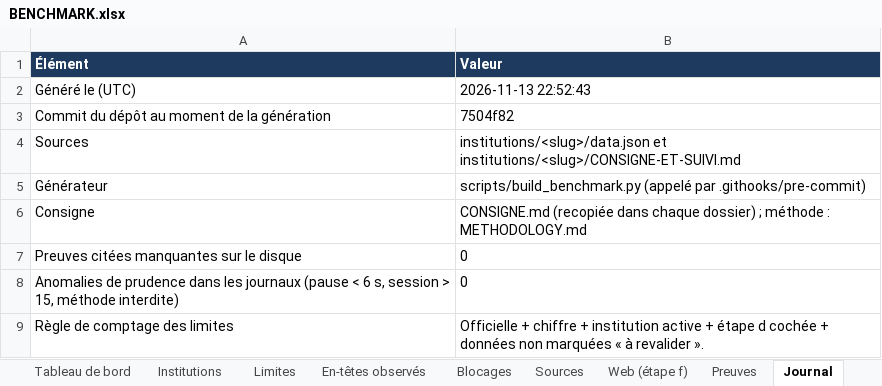
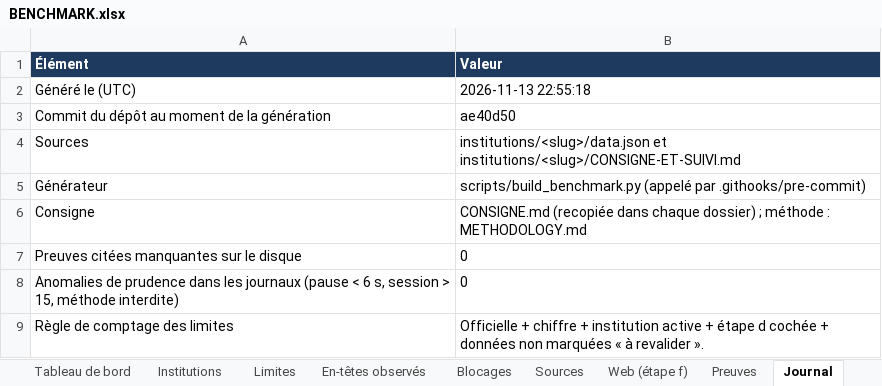
Before and after one commit to maribakulj/Veille-API-IIIF, an Excel workbook: BENCHMARK.xlsx, sheet Journal, drawn as a sheet; values as stored, in another font and other column widths than the file's, no borders; the diff names each change by its address in the sheet, - before the commit and + after, or states it on an @@ line.

```diff
--- a/BENCHMARK.xlsx (sheet Journal)
+++ b/BENCHMARK.xlsx (sheet Journal)
-B2 (Valeur): 2026-11-13 22:52:43
+B2 (Valeur): 2026-11-13 22:55:18
-B3 (Valeur): 7504f82
+B3 (Valeur): ae40d50
```
Also changed, not shown: sheet Tableau de bord, 38 other files.
